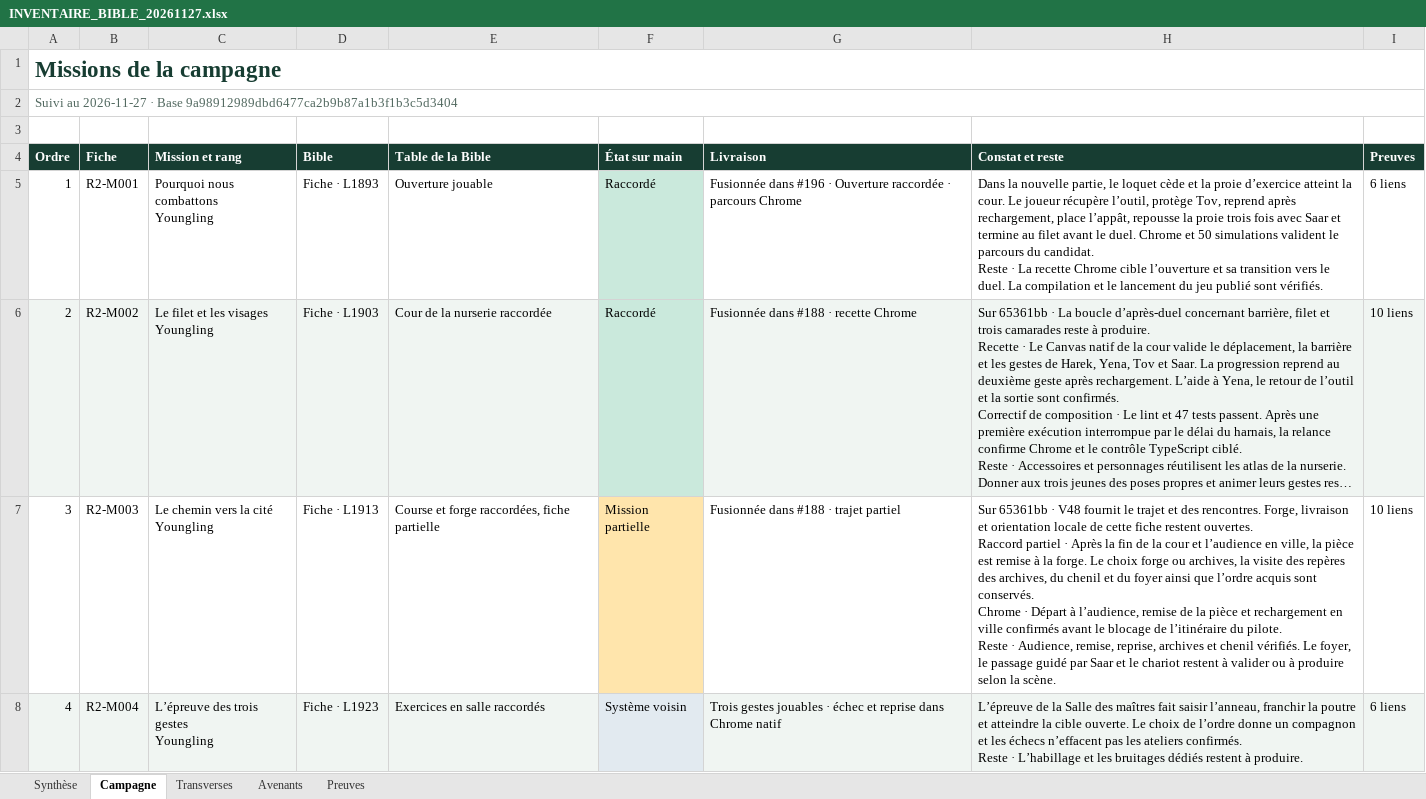
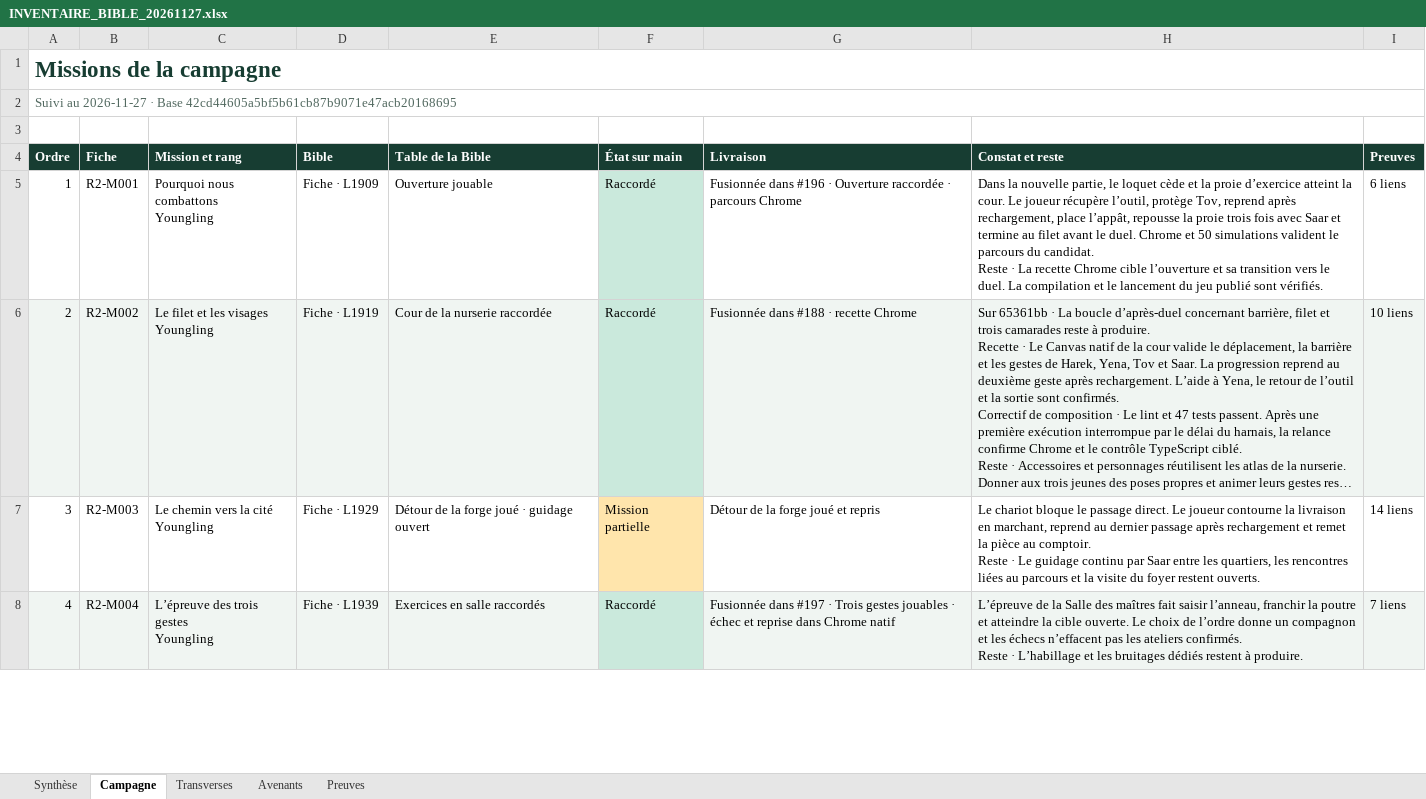
Before and after one commit to darknigthmare/yautja-la-longue-chasse, an Excel workbook: production/INVENTAIRE_BIBLE_20261127.xlsx, sheet Campagne, drawn as a sheet; only a part is shown; long unchanged cells end in …; values as stored, in another font and other column widths than the file's, no borders; ↵ is a line break in a cell; the diff covers the shown part only; the diff names each change by its address in the sheet, - before the commit and + after, or states it on an @@ line.

Commit message:
Mettre à jour le suivi de la Bible et les preuves d’intégration

```diff
--- a/production/INVENTAIRE_BIBLE_20261127.xlsx (sheet Campagne)
+++ b/production/INVENTAIRE_BIBLE_20261127.xlsx (sheet Campagne)
-A2 (Ordre): …· Base 9a98912989dbd6477ca2b9b87a1b3f1b3c5d3404
+A2 (Ordre): …· Base 42cd44605a5bf5b61cb87b9071e47acb20168695
-D5 (Bible): Fiche · L1893
+D5 (Bible): Fiche · L1909
-D6 (Bible): Fiche · L1903
+D6 (Bible): Fiche · L1919
-D7 (Bible): Fiche · L1913
+D7 (Bible): Fiche · L1929
-E7 (Table de la Bible): Course et forge raccordées, fiche partielle
+E7 (Table de la Bible): Détour de la forge joué · guidage ouvert
-G7 (Livraison): Fusionnée dans #188 · trajet partiel
+G7 (Livraison): Détour de la forge joué et repris
-H7 (Constat et reste): Sur 65361bb · V48 fournit le trajet et des rencontres. Forge, livraison et orientation locale de cette fiche restent ouvertes. ↵ Raccord partiel · Après la fin de la cour et l’audience en ville, la pièce est remise à la forge. Le choix forge ou archives, la visite des repères des archives, du chenil et du foyer ainsi que l’ordre acquis sont conservés. ↵ Chrome · Départ à l’audience, remise de la pièce et rechargement en ville confirmés avant le blocage de l’itinéraire du pilote. ↵ Reste · Audience, remise, reprise, archives et chenil vérifiés. Le foyer, le passage guidé par Saar et le chariot restent à valider ou à produire selon la scène.
+H7 (Constat et reste): Le chariot bloque le passage direct. Le joueur contourne la livraison en marchant, reprend au dernier passage après rechargement et remet la pièce au comptoir. ↵ Reste · Le guidage continu par Saar entre les quartiers, les rencontres liées au parcours et la visite du foyer restent ouverts.
-I7 (Preuves): 10 liens
+I7 (Preuves): 14 liens
-D8 (Bible): Fiche · L1923
+D8 (Bible): Fiche · L1939
-F8 (État sur main): Système voisin
+F8 (État sur main): Raccordé
-G8 (Livraison): Trois gestes…
+G8 (Livraison): Fusionnée dans #197 · Trois gestes…
-I8 (Preuves): 6 liens
+I8 (Preuves): 7 liens
```
Also changed, not shown: 128 edited cells and cell formats elsewhere in this sheet, sheet Preuves, sheet Avenants, sheet Synthèse, sheet Transverses, 3 other files.
